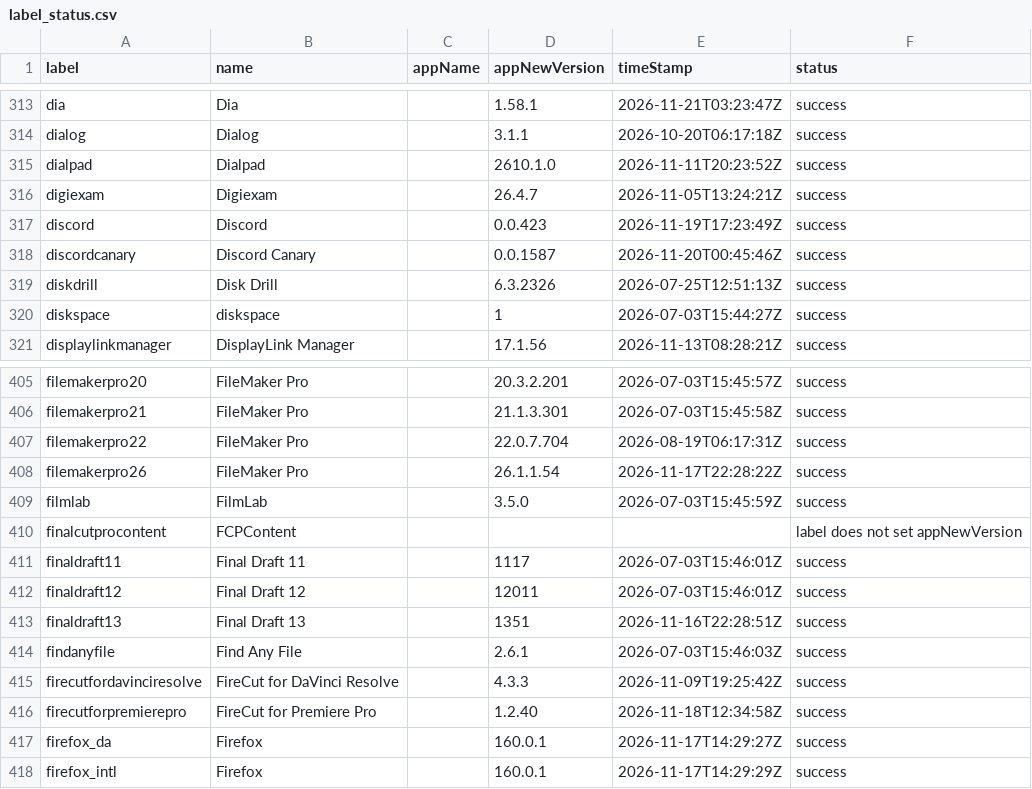
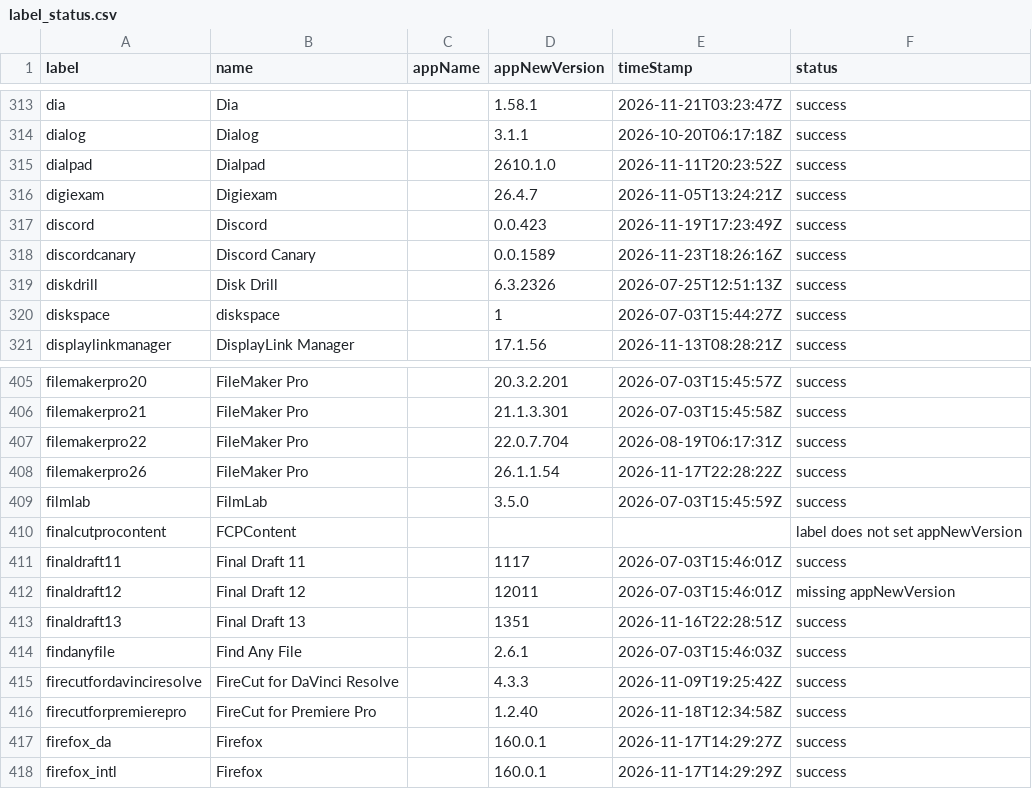
Before and after one commit to gilburns/Installomator-Tracker, a CSV file: label_status.csv, drawn as a sheet; only a part is shown, gaps mark what is left out.

```diff
--- a/label_status.csv
+++ b/label_status.csv
@@ -317,3 +317,3 @@
 "discord","Discord","","0.0.423","2026-11-19T17:23:49Z","success"
-"discordcanary","Discord Canary","","0.0.1587","2026-11-20T00:45:46Z","success"
+"discordcanary","Discord Canary","","0.0.1589","2026-11-23T18:26:16Z","success"
 "diskdrill","Disk Drill","","6.3.2326","2026-07-25T12:51:13Z","success"
@@ -411,3 +411,3 @@
 "finaldraft11","Final Draft 11","","1117","2026-07-03T15:46:01Z","success"
-"finaldraft12","Final Draft 12","","12011","2026-07-03T15:46:01Z","success"
+"finaldraft12","Final Draft 12","","12011","2026-07-03T15:46:01Z","missing appNewVersion"
 "finaldraft13","Final Draft 13","","1351","2026-11-16T22:28:51Z","success"
```
Also changed, not shown: 3 other files.
